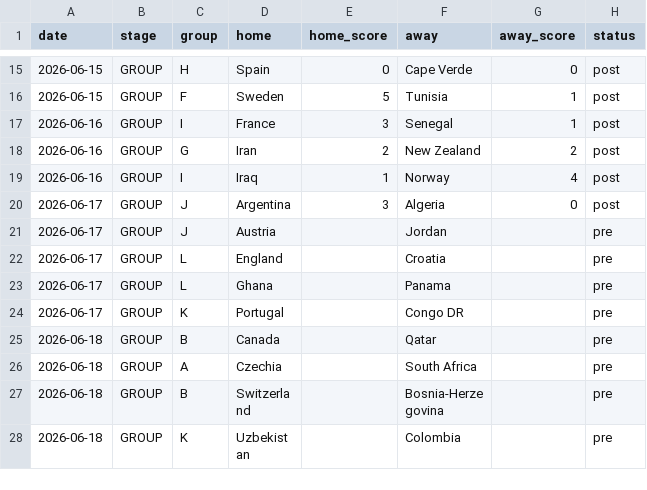
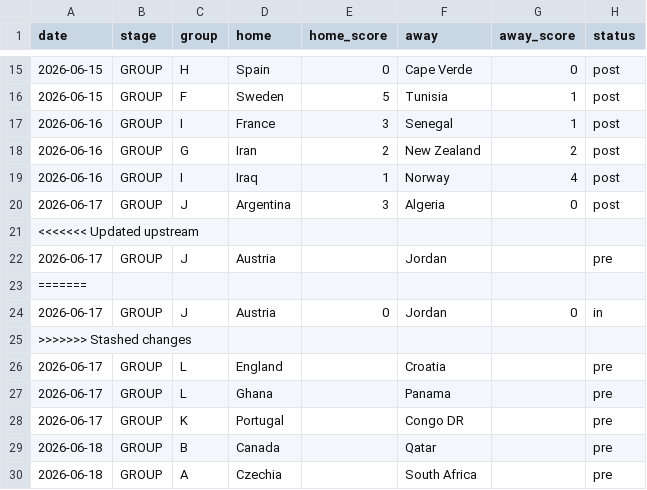
Before and after one commit to rjeans/wc2026-sweepstake, a CSV file: src/data/matches.csv, drawn as a sheet; only a part is shown, gaps mark what is left out; the shorter side is filled out with more unchanged rows.

```diff
--- a/src/data/matches.csv
+++ b/src/data/matches.csv
@@ -20,3 +20,7 @@ date,stage,group,home,home_score,away,away_score,status
 2026-06-17,GROUP,J,Argentina,3,Algeria,0,post
+<<<<<<< Updated upstream
 2026-06-17,GROUP,J,Austria,,Jordan,,pre
+=======
+2026-06-17,GROUP,J,Austria,0,Jordan,0,in
+>>>>>>> Stashed changes
 2026-06-17,GROUP,L,England,,Croatia,,pre
```
Also changed, not shown: src/data/results.csv, src/data/standings.csv, 2 other files.
